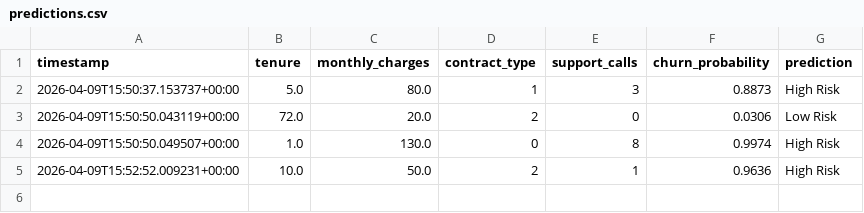
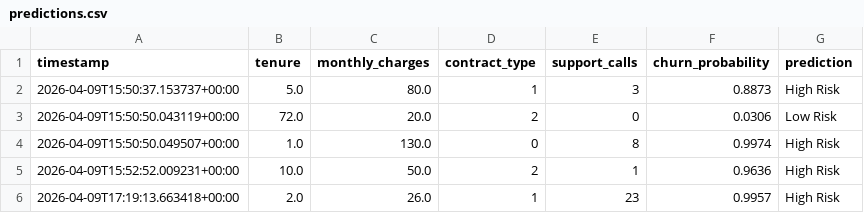
Before and after one commit to earnest-s/ChurnGuard_AI, a CSV file: backend/data/predictions.csv, drawn as a sheet.

```diff
--- a/backend/data/predictions.csv
+++ b/backend/data/predictions.csv
@@ -5 +5,2 @@ timestamp,tenure,monthly_charges,contract_type,support_calls,churn_probability,p
 2026-04-09T15:52:52.009231+00:00,10.0,50.0,2,1,0.9636,High Risk
+2026-04-09T17:19:13.663418+00:00,2.0,26.0,1,23,0.9957,High Risk
```
Also changed, not shown: 1 other file.
